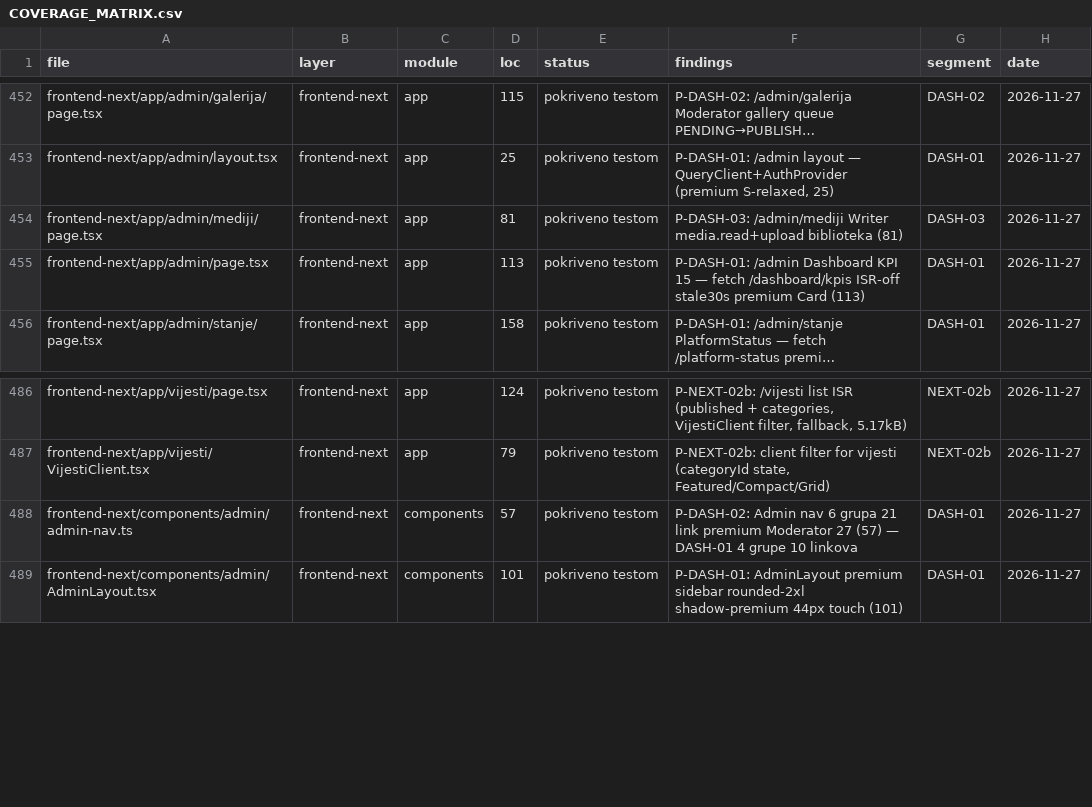
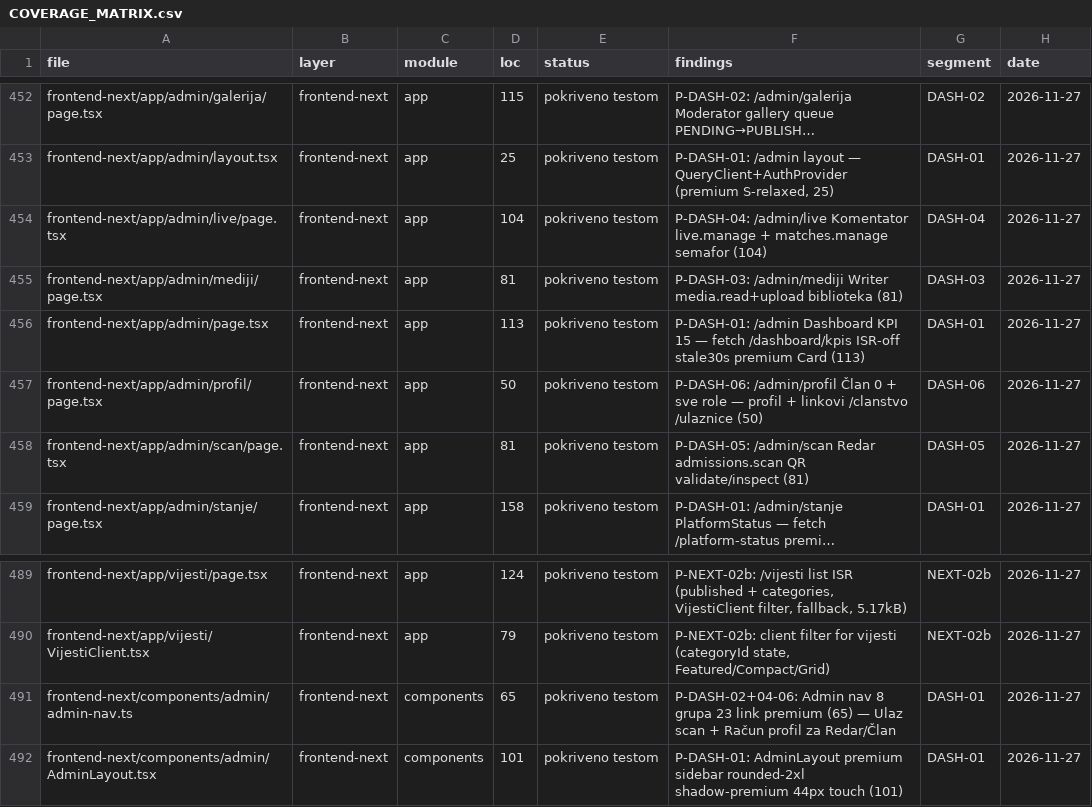
Before and after one commit to mudzy992/fkgracanica, a CSV file: AUDIT/COVERAGE_MATRIX.csv, drawn as a sheet; only a part is shown, gaps mark what is left out; long unchanged cells end in …; addresses are those after the commit; the diff names each change by its address in the sheet, - before the commit and + after, or states it on an @@ line.

Commit message:
feat(frontend-next): P-DASH-04..06 Komentator 2 + Redar 1 + Član 0 — live/scan/profil
Komentator 2 (live.manage/matches.manage):
- /admin/live GET /matches + POST /live/matches/:id/start semafor 6 matches (104) premium

Redar 1 (admissions.scan):
- /admin/scan POST /ticketing/validate|inspect QR validate/inspect (81) 44px touch
- nav Ulaz grupa Skeniranje (admissions.scan) + AdminLayout perms.length===0 fix

Član 0 (0 perms):
- /admin/profil Moj profil 0 dozvola + linkovi /clanstvo /ulaznice public CTA (50)
- nav Račun grupa Moj profil perms:[] vidljivo za sve auth

Nav 8 grupa 23 linka (65) — 6→8 grupa. Build 29 rute ○ /admin/live 6.34kB ○ /admin/scan 2.73kB ○ /admin/profil 1.11kB shared 123kB; inventory 2554/2554 frontend-next:59 check:all 10/10 file <200.

P-DASH 01-06 komplet: 40→27→5→2→1→0 sve role pokrivene, Next 19/19 public + 10 admin.

Co-authored-by: arena-agent <297053741+arena-agent@users.noreply.github.com>

```diff
--- a/AUDIT/COVERAGE_MATRIX.csv
+++ b/AUDIT/COVERAGE_MATRIX.csv
+row 454: frontend-next/app/admin/live/page.tsx | frontend-next | app | 104 | pokriveno testom | P-DASH-04: /admin/live Komentator live.manage + matches.manage semafor (104) | DASH-04 | 2026-11-27
+row 457: frontend-next/app/admin/profil/page.tsx | frontend-next | app | 50 | pokriveno testom | P-DASH-06: /admin/profil Član 0 + sve role — profil + linkovi /clanstvo /ulaznice (50) | DASH-06 | 2026-11-27
+row 458: frontend-next/app/admin/scan/page.tsx | frontend-next | app | 81 | pokriveno testom | P-DASH-05: /admin/scan Redar admissions.scan QR validate/inspect (81) | DASH-05 | 2026-11-27
-D491 (loc): 57
+D491 (loc): 65
-F491 (findings): P-DASH-02: Admin nav 6 grupa 21 link premium Moderator 27 (57) — DASH-01 4 grupe 10 linkova
+F491 (findings): P-DASH-02+04-06: Admin nav 8 grupa 23 link premium (65) — Ulaz scan + Račun profil za Redar/Član
```
Also changed, not shown: 8 other files.
